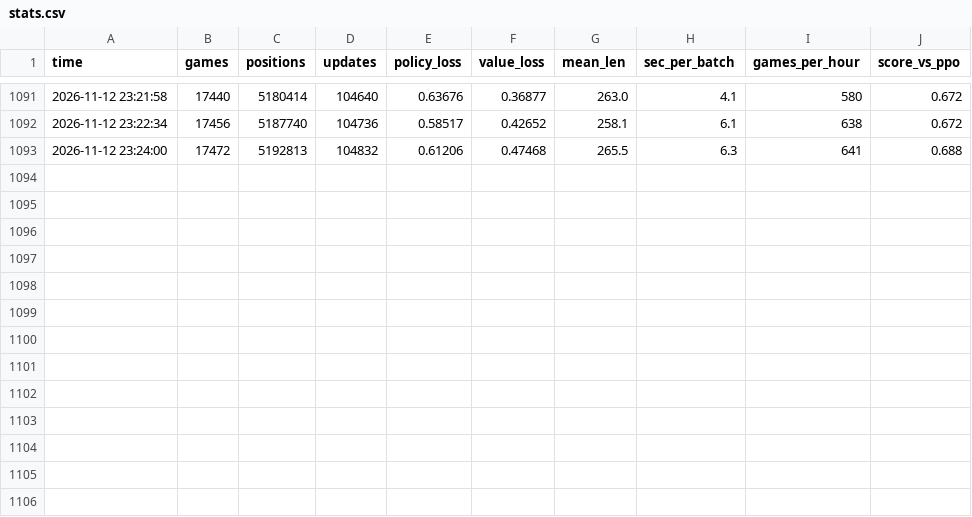
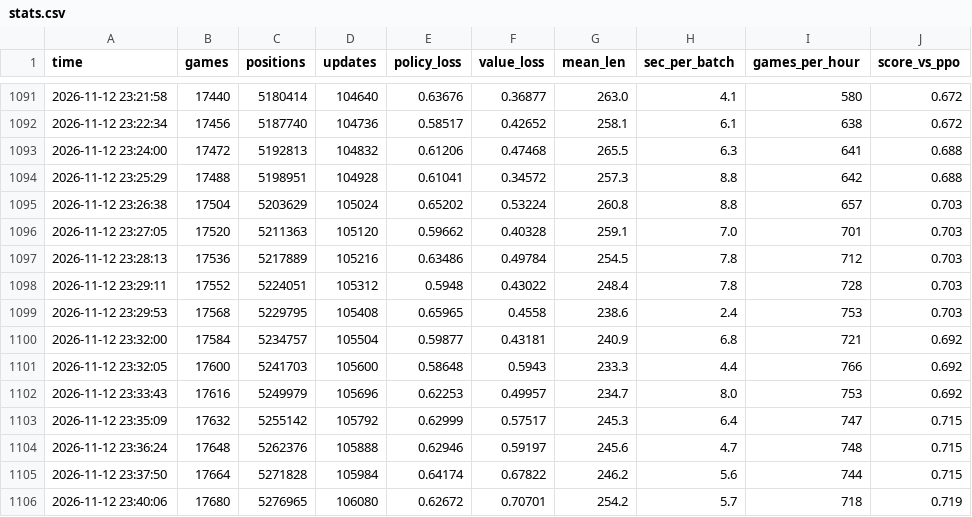
Before and after one commit to JCA374/tron-tournament, a CSV file: runs/az/stats.csv, drawn as a sheet; only a part is shown, gaps mark what is left out; the diff names each change by its address in the sheet, - before the commit and + after, or states it on an @@ line.

```diff
--- a/runs/az/stats.csv
+++ b/runs/az/stats.csv
+row 1094: 2026-11-12 23:25:29 | 17488 | 5198951 | 104928 | 0.61041 | 0.34572 | 257.3 | 8.8 | 642 | 0.688
+row 1095: 2026-11-12 23:26:38 | 17504 | 5203629 | 105024 | 0.65202 | 0.53224 | 260.8 | 8.8 | 657 | 0.703
+row 1096: 2026-11-12 23:27:05 | 17520 | 5211363 | 105120 | 0.59662 | 0.40328 | 259.1 | 7.0 | 701 | 0.703
+row 1097: 2026-11-12 23:28:13 | 17536 | 5217889 | 105216 | 0.63486 | 0.49784 | 254.5 | 7.8 | 712 | 0.703
+row 1098: 2026-11-12 23:29:11 | 17552 | 5224051 | 105312 | 0.5948 | 0.43022 | 248.4 | 7.8 | 728 | 0.703
+row 1099: 2026-11-12 23:29:53 | 17568 | 5229795 | 105408 | 0.65965 | 0.4558 | 238.6 | 2.4 | 753 | 0.703
+row 1100: 2026-11-12 23:32:00 | 17584 | 5234757 | 105504 | 0.59877 | 0.43181 | 240.9 | 6.8 | 721 | 0.692
+row 1101: 2026-11-12 23:32:05 | 17600 | 5241703 | 105600 | 0.58648 | 0.5943 | 233.3 | 4.4 | 766 | 0.692
+row 1102: 2026-11-12 23:33:43 | 17616 | 5249979 | 105696 | 0.62253 | 0.49957 | 234.7 | 8.0 | 753 | 0.692
+row 1103: 2026-11-12 23:35:09 | 17632 | 5255142 | 105792 | 0.62999 | 0.57517 | 245.3 | 6.4 | 747 | 0.715
+row 1104: 2026-11-12 23:36:24 | 17648 | 5262376 | 105888 | 0.62946 | 0.59197 | 245.6 | 4.7 | 748 | 0.715
+row 1105: 2026-11-12 23:37:50 | 17664 | 5271828 | 105984 | 0.64174 | 0.67822 | 246.2 | 5.6 | 744 | 0.715
+row 1106: 2026-11-12 23:40:06 | 17680 | 5276965 | 106080 | 0.62672 | 0.70701 | 254.2 | 5.7 | 718 | 0.719
```
Also changed, not shown: 5 other files.
